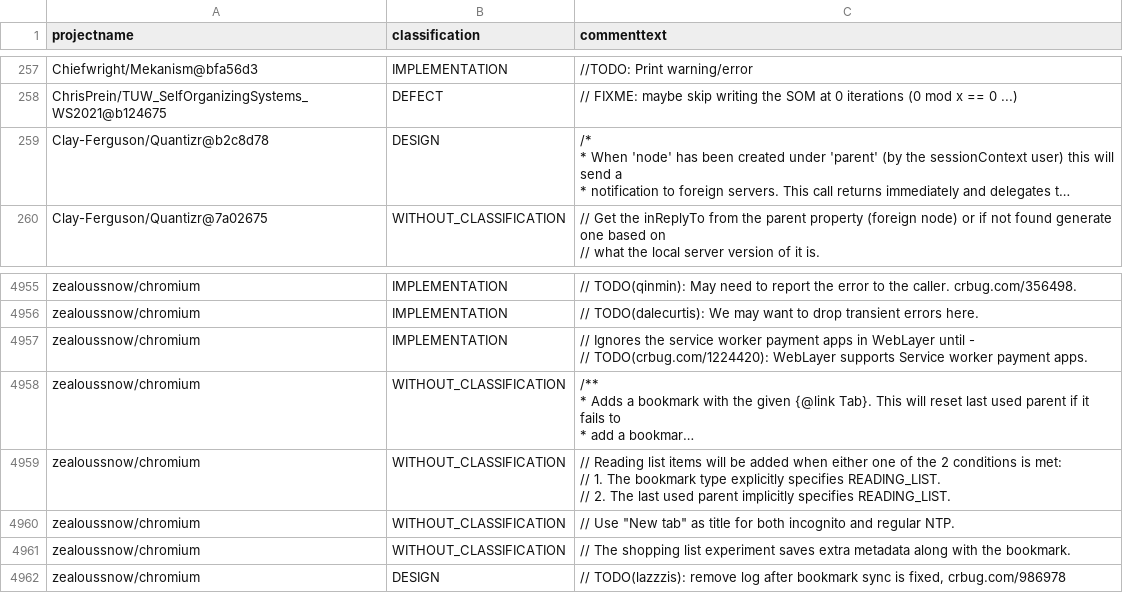
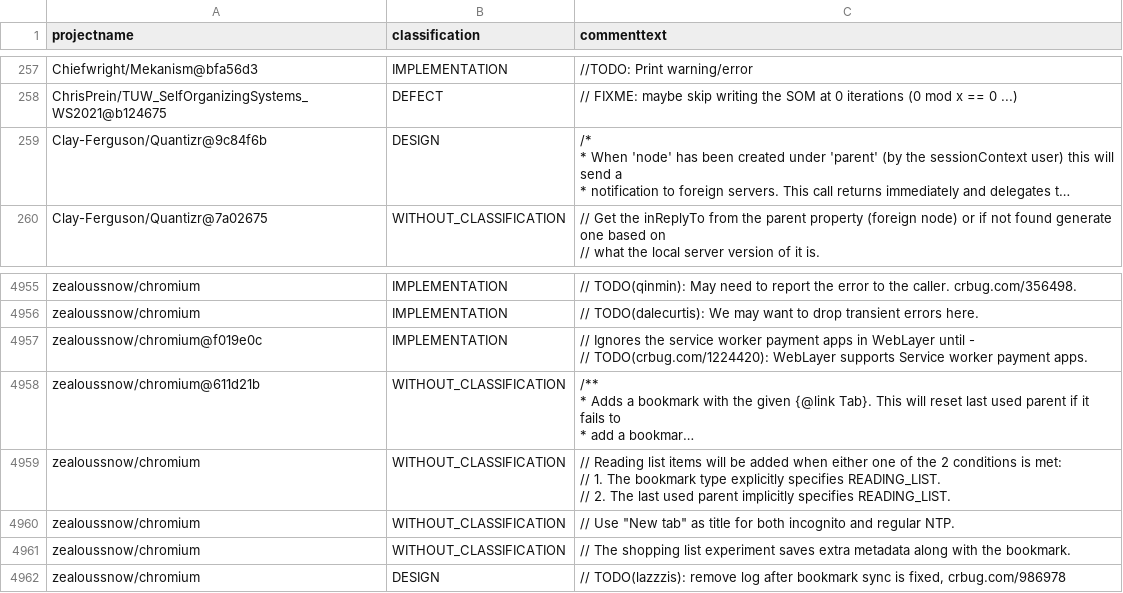
Before and after one commit to ytetsuwo/TesoroSATD, a CSV file: out/tesoro_msr16_versioned.csv, drawn as a sheet; only a part is shown, gaps mark what is left out; long unchanged cells end in …; the diff names each change by its address in the sheet, - before the commit and + after, or states it on an @@ line.

Commit message:
Chromium 19585/20104 を at_commit 付きで統合 (コメント 4960/4981)

```diff
--- a/out/tesoro_msr16_versioned.csv
+++ b/out/tesoro_msr16_versioned.csv
-A259 (projectname): Clay-Ferguson/Quantizr@b2c8d78
+A259 (projectname): Clay-Ferguson/Quantizr@9c84f6b
-A4957 (projectname): zealoussnow/chromium
+A4957 (projectname): zealoussnow/chromium@f019e0c
-A4958 (projectname): zealoussnow/chromium
+A4958 (projectname): zealoussnow/chromium@611d21b
```
Also changed, not shown: 7 other files.
